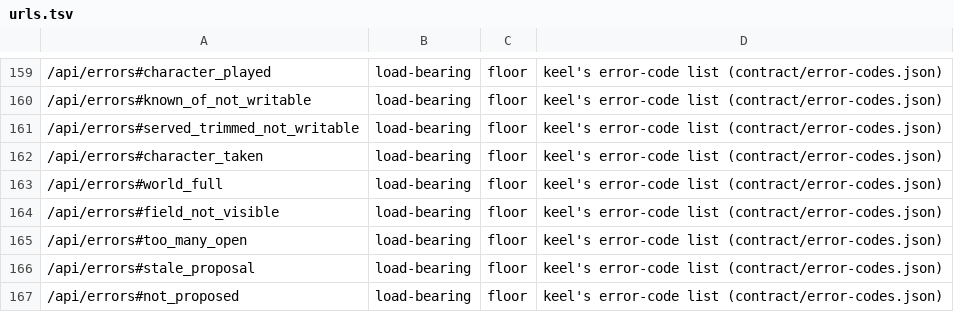
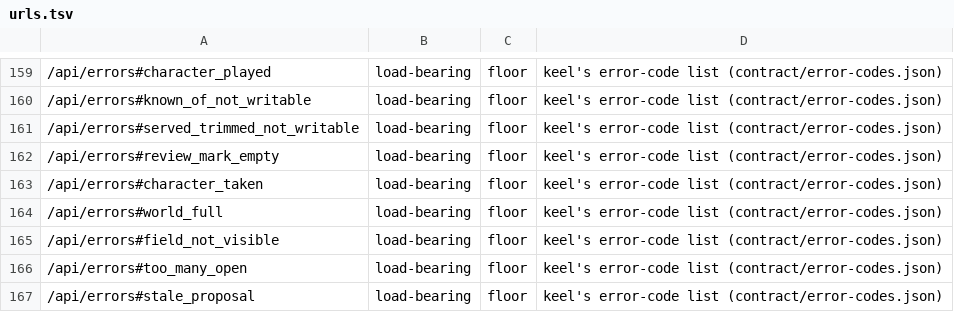
Before and after one commit to OnlyWorlds/onlyworlds.github.io, a TSV file: contract/urls.tsv, drawn as a sheet; only a part is shown, gaps mark what is left out; the shorter side is filled out with more unchanged rows.

```diff
--- a/contract/urls.tsv
+++ b/contract/urls.tsv
@@ -161,2 +161,3 @@
 /api/errors#served_trimmed_not_writable	load-bearing	floor	keel's error-code list (contract/error-codes.json)
+/api/errors#review_mark_empty	load-bearing	floor	keel's error-code list (contract/error-codes.json)
 /api/errors#character_taken	load-bearing	floor	keel's error-code list (contract/error-codes.json)
```
Also changed, not shown: 9 other files.
